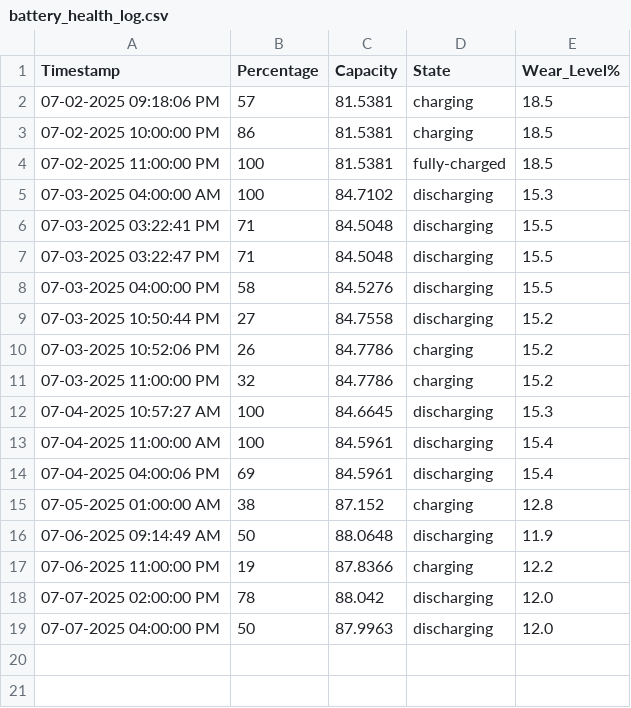
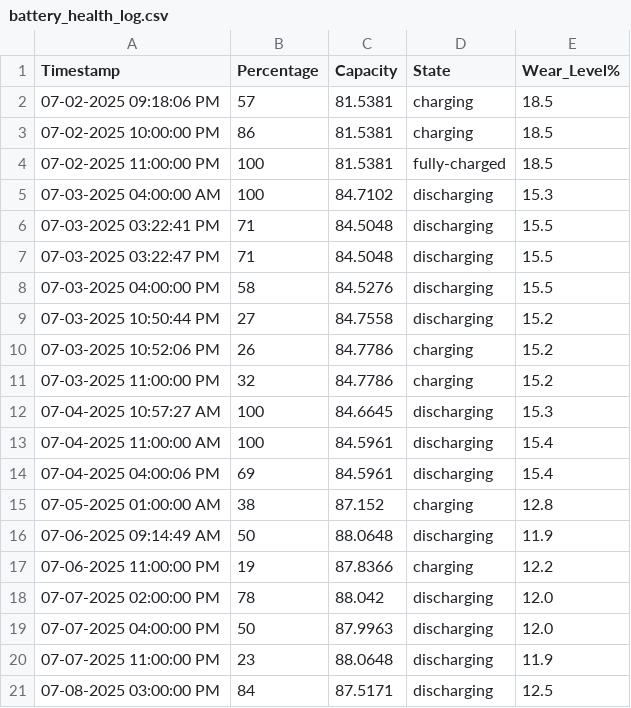
Before and after one commit to Jeff-Nibbs/asahi-scripts, a CSV file: text-files/battery_health_log.csv, drawn as a sheet.

```diff
--- a/text-files/battery_health_log.csv
+++ b/text-files/battery_health_log.csv
@@ -19 +19,3 @@ Timestamp,Percentage,Capacity,State,Wear_Level%
 07-07-2025 04:00:00 PM,50,87.9963,discharging,12.0
+07-07-2025 11:00:00 PM,23,88.0648,discharging,11.9
+07-08-2025 03:00:00 PM,84,87.5171,discharging,12.5
```
Also changed, not shown: 2 other files.
